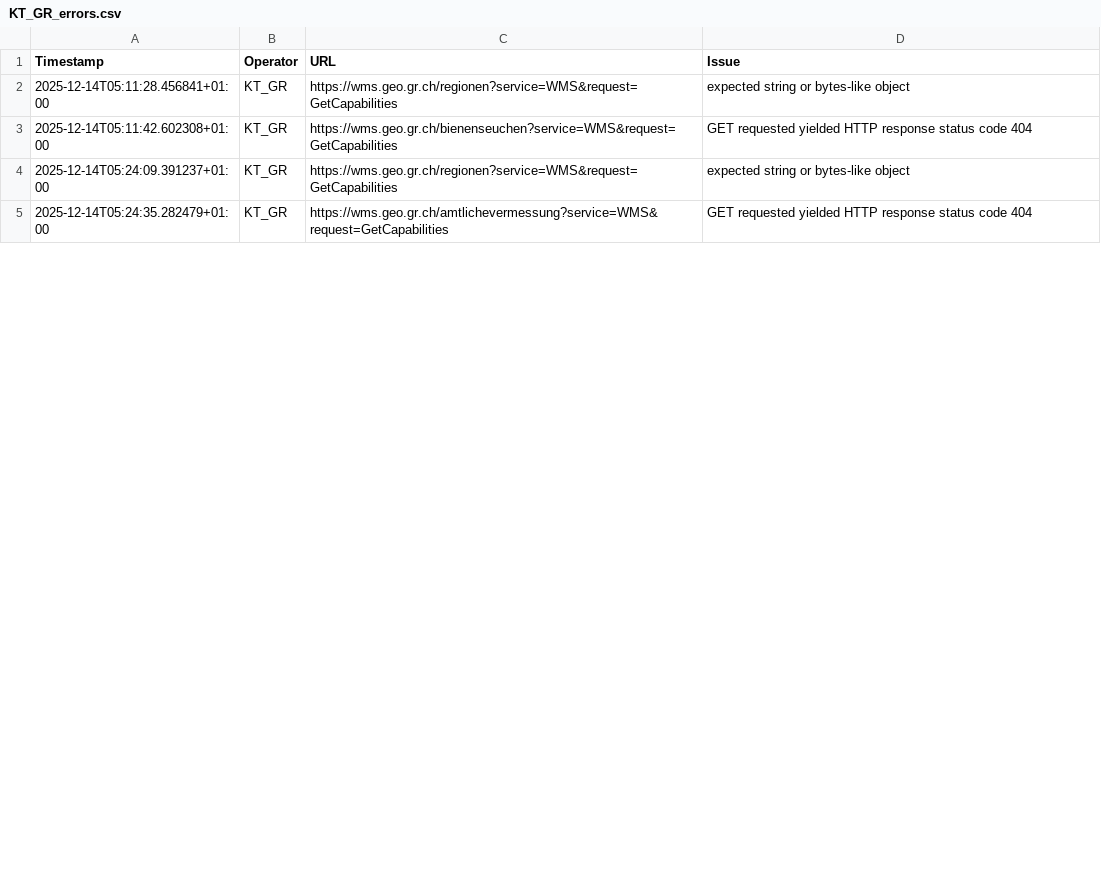
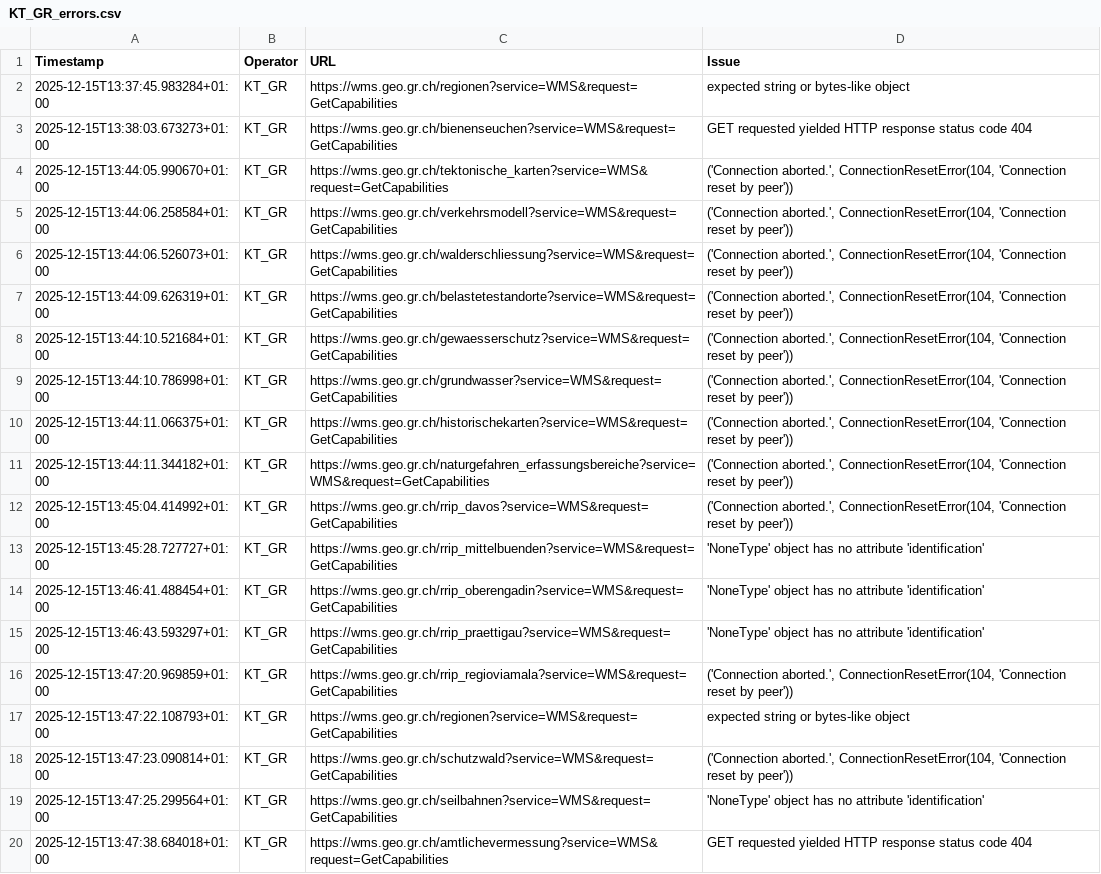
Before and after one commit to FHNW-IGEO/Geoharvester, a CSV file: scraper/tools/KT_GR_errors.csv, drawn as a sheet; only a part is shown; the diff covers the shown part only.

```diff
--- a/scraper/tools/KT_GR_errors.csv
+++ b/scraper/tools/KT_GR_errors.csv
@@ -1,5 +1,20 @@
 Timestamp,Operator,URL,Issue
-2025-12-14T05:11:28.456841+01:00,KT_GR,https://wms.geo.gr.ch/regionen?service=WMS&request=GetCapabilities,"expected string or bytes-like object"
-2025-12-14T05:11:42.602308+01:00,KT_GR,https://wms.geo.gr.ch/bienenseuchen?service=WMS&request=GetCapabilities,"GET requested yielded HTTP response status code 404"
-2025-12-14T05:24:09.391237+01:00,KT_GR,https://wms.geo.gr.ch/regionen?service=WMS&request=GetCapabilities,"expected string or bytes-like object"
-2025-12-14T05:24:35.282479+01:00,KT_GR,https://wms.geo.gr.ch/amtlichevermessung?service=WMS&request=GetCapabilities,"GET requested yielded HTTP response status code 404"
+2025-12-15T13:37:45.983284+01:00,KT_GR,https://wms.geo.gr.ch/regionen?service=WMS&request=GetCapabilities,"expected string or bytes-like object"
+2025-12-15T13:38:03.673273+01:00,KT_GR,https://wms.geo.gr.ch/bienenseuchen?service=WMS&request=GetCapabilities,"GET requested yielded HTTP response status code 404"
+2025-12-15T13:44:05.990670+01:00,KT_GR,https://wms.geo.gr.ch/tektonische_karten?service=WMS&request=GetCapabilities,"('Connection aborted.', ConnectionResetError(104, 'Connection reset by peer'))"
+2025-12-15T13:44:06.258584+01:00,KT_GR,https://wms.geo.gr.ch/verkehrsmodell?service=WMS&request=GetCapabilities,"('Connection aborted.', ConnectionResetError(104, 'Connection reset by peer'))"
+2025-12-15T13:44:06.526073+01:00,KT_GR,https://wms.geo.gr.ch/walderschliessung?service=WMS&request=GetCapabilities,"('Connection aborted.', ConnectionResetError(104, 'Connection reset by peer'))"
+2025-12-15T13:44:09.626319+01:00,KT_GR,https://wms.geo.gr.ch/belastetestandorte?service=WMS&request=GetCapabilities,"('Connection aborted.', ConnectionResetError(104, 'Connection reset by peer'))"
+2025-12-15T13:44:10.521684+01:00,KT_GR,https://wms.geo.gr.ch/gewaesserschutz?service=WMS&request=GetCapabilities,"('Connection aborted.', ConnectionResetError(104, 'Connection reset by peer'))"
+2025-12-15T13:44:10.786998+01:00,KT_GR,https://wms.geo.gr.ch/grundwasser?service=WMS&request=GetCapabilities,"('Connection aborted.', ConnectionResetError(104, 'Connection reset by peer'))"
+2025-12-15T13:44:11.066375+01:00,KT_GR,https://wms.geo.gr.ch/historischekarten?service=WMS&request=GetCapabilities,"('Connection aborted.', ConnectionResetError(104, 'Connection reset by peer'))"
+2025-12-15T13:44:11.344182+01:00,KT_GR,https://wms.geo.gr.ch/naturgefahren_erfassungsbereiche?service=WMS&request=GetCapabilities,"('Connection aborted.', ConnectionResetError(104, 'Connection reset by peer'))"
+2025-12-15T13:45:04.414992+01:00,KT_GR,https://wms.geo.gr.ch/rrip_davos?service=WMS&request=GetCapabilities,"('Connection aborted.', ConnectionResetError(104, 'Connection reset by peer'))"
+2025-12-15T13:45:28.727727+01:00,KT_GR,https://wms.geo.gr.ch/rrip_mittelbuenden?service=WMS&request=GetCapabilities,"'NoneType' object has no attribute 'identification'"
+2025-12-15T13:46:41.488454+01:00,KT_GR,https://wms.geo.gr.ch/rrip_oberengadin?service=WMS&request=GetCapabilities,"'NoneType' object has no attribute 'identification'"
+2025-12-15T13:46:43.593297+01:00,KT_GR,https://wms.geo.gr.ch/rrip_praettigau?service=WMS&request=GetCapabilities,"'NoneType' object has no attribute 'identification'"
+2025-12-15T13:47:20.969859+01:00,KT_GR,https://wms.geo.gr.ch/rrip_regioviamala?service=WMS&request=GetCapabilities,"('Connection aborted.', ConnectionResetError(104, 'Connection reset by peer'))"
+2025-12-15T13:47:22.108793+01:00,KT_GR,https://wms.geo.gr.ch/regionen?service=WMS&request=GetCapabilities,"expected string or bytes-like object"
+2025-12-15T13:47:23.090814+01:00,KT_GR,https://wms.geo.gr.ch/schutzwald?service=WMS&request=GetCapabilities,"('Connection aborted.', ConnectionResetError(104, 'Connection reset by peer'))"
+2025-12-15T13:47:25.299564+01:00,KT_GR,https://wms.geo.gr.ch/seilbahnen?service=WMS&request=GetCapabilities,"'NoneType' object has no attribute 'identification'"
+2025-12-15T13:47:38.684018+01:00,KT_GR,https://wms.geo.gr.ch/amtlichevermessung?service=WMS&request=GetCapabilities,"GET requested yielded HTTP response status code 404"
```
Also changed, not shown: 13 added rows and 2 edited cells elsewhere in this file, scraper/tools/Geodienste_errors.csv, scraper/tools/KT_FR_errors.csv, 6 other files.
